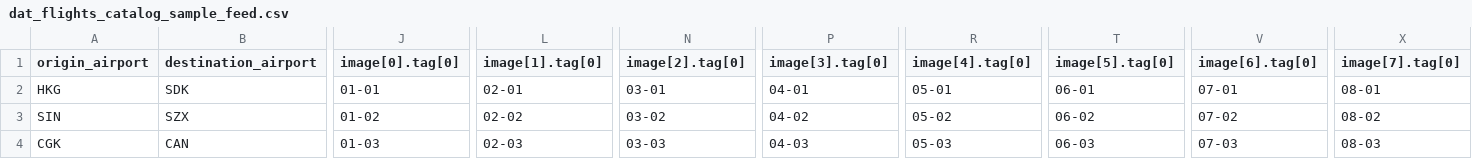
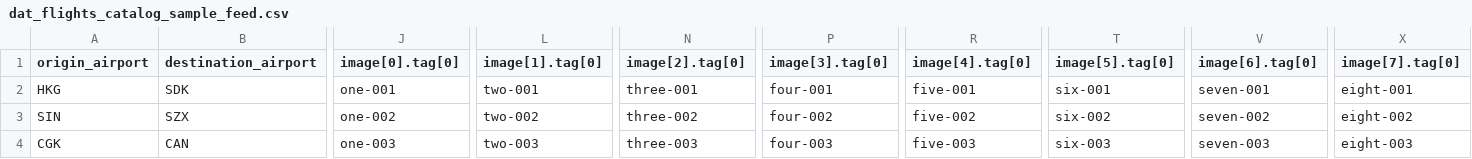
Before and after one commit to vishwarajanand/HostedFBCatalog, a CSV file: dat_flights_catalog_sample_feed.csv, drawn as a sheet; only a part is shown, gaps mark what is left out; the diff covers the shown part only; the diff names each change by its address in the sheet, - before the commit and + after, or states it on an @@ line.

Commit message:
Update dat_flights_catalog_sample_feed.csv

```diff
--- a/dat_flights_catalog_sample_feed.csv
+++ b/dat_flights_catalog_sample_feed.csv
-J2 (image[0].tag[0]): 01-01
+J2 (image[0].tag[0]): one-001
-L2 (image[1].tag[0]): 02-01
+L2 (image[1].tag[0]): two-001
-N2 (image[2].tag[0]): 03-01
+N2 (image[2].tag[0]): three-001
-P2 (image[3].tag[0]): 04-01
+P2 (image[3].tag[0]): four-001
-R2 (image[4].tag[0]): 05-01
+R2 (image[4].tag[0]): five-001
-T2 (image[5].tag[0]): 06-01
+T2 (image[5].tag[0]): six-001
-V2 (image[6].tag[0]): 07-01
+V2 (image[6].tag[0]): seven-001
-X2 (image[7].tag[0]): 08-01
+X2 (image[7].tag[0]): eight-001
-J3 (image[0].tag[0]): 01-02
+J3 (image[0].tag[0]): one-002
-L3 (image[1].tag[0]): 02-02
+L3 (image[1].tag[0]): two-002
-N3 (image[2].tag[0]): 03-02
+N3 (image[2].tag[0]): three-002
-P3 (image[3].tag[0]): 04-02
+P3 (image[3].tag[0]): four-002
-R3 (image[4].tag[0]): 05-02
+R3 (image[4].tag[0]): five-002
-T3 (image[5].tag[0]): 06-02
+T3 (image[5].tag[0]): six-002
-V3 (image[6].tag[0]): 07-02
+V3 (image[6].tag[0]): seven-002
-X3 (image[7].tag[0]): 08-02
+X3 (image[7].tag[0]): eight-002
-J4 (image[0].tag[0]): 01-03
+J4 (image[0].tag[0]): one-003
-L4 (image[1].tag[0]): 02-03
+L4 (image[1].tag[0]): two-003
-N4 (image[2].tag[0]): 03-03
+N4 (image[2].tag[0]): three-003
-P4 (image[3].tag[0]): 04-03
+P4 (image[3].tag[0]): four-003
-R4 (image[4].tag[0]): 05-03
+R4 (image[4].tag[0]): five-003
-T4 (image[5].tag[0]): 06-03
+T4 (image[5].tag[0]): six-003
-V4 (image[6].tag[0]): 07-03
+V4 (image[6].tag[0]): seven-003
-X4 (image[7].tag[0]): 08-03
+X4 (image[7].tag[0]): eight-003
```
Also changed, not shown: 66 edited cells elsewhere in this file.
